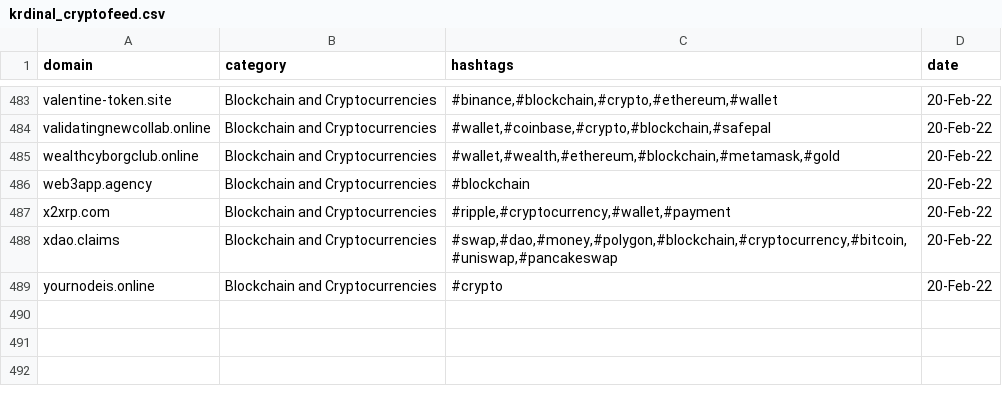
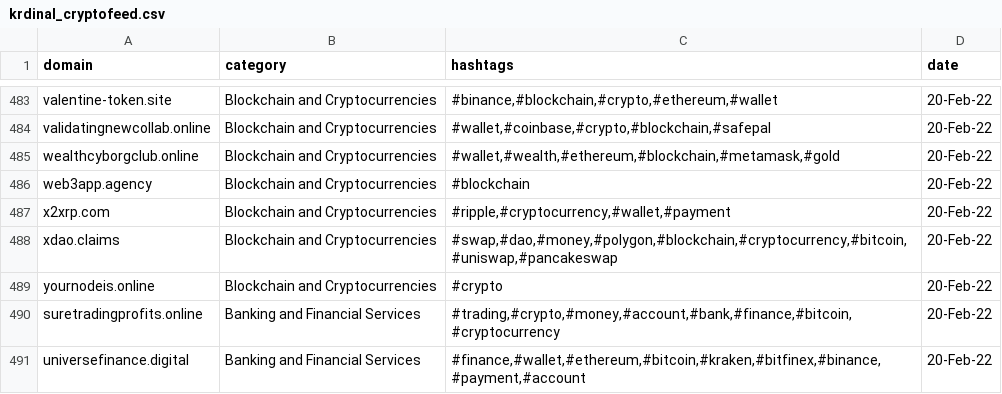
Before and after one commit to cybertoxin/CryptoFeed, a CSV file: krdinal_cryptofeed.csv, drawn as a sheet; only a part is shown, gaps mark what is left out; the diff names each change by its address in the sheet, - before the commit and + after, or states it on an @@ line.

Commit message:
Update krdinal_cryptofeed.csv

```diff
--- a/krdinal_cryptofeed.csv
+++ b/krdinal_cryptofeed.csv
+row 490: suretradingprofits.online | Banking and Financial Services | #trading,#crypto,#money,#account,#bank,#finance,#bitcoin,#cryptocurrency | 20-Feb-22
+row 491: universefinance.digital | Banking and Financial Services | #finance,#wallet,#ethereum,#bitcoin,#kraken,#bitfinex,#binance,#payment,#account | 20-Feb-22
```
